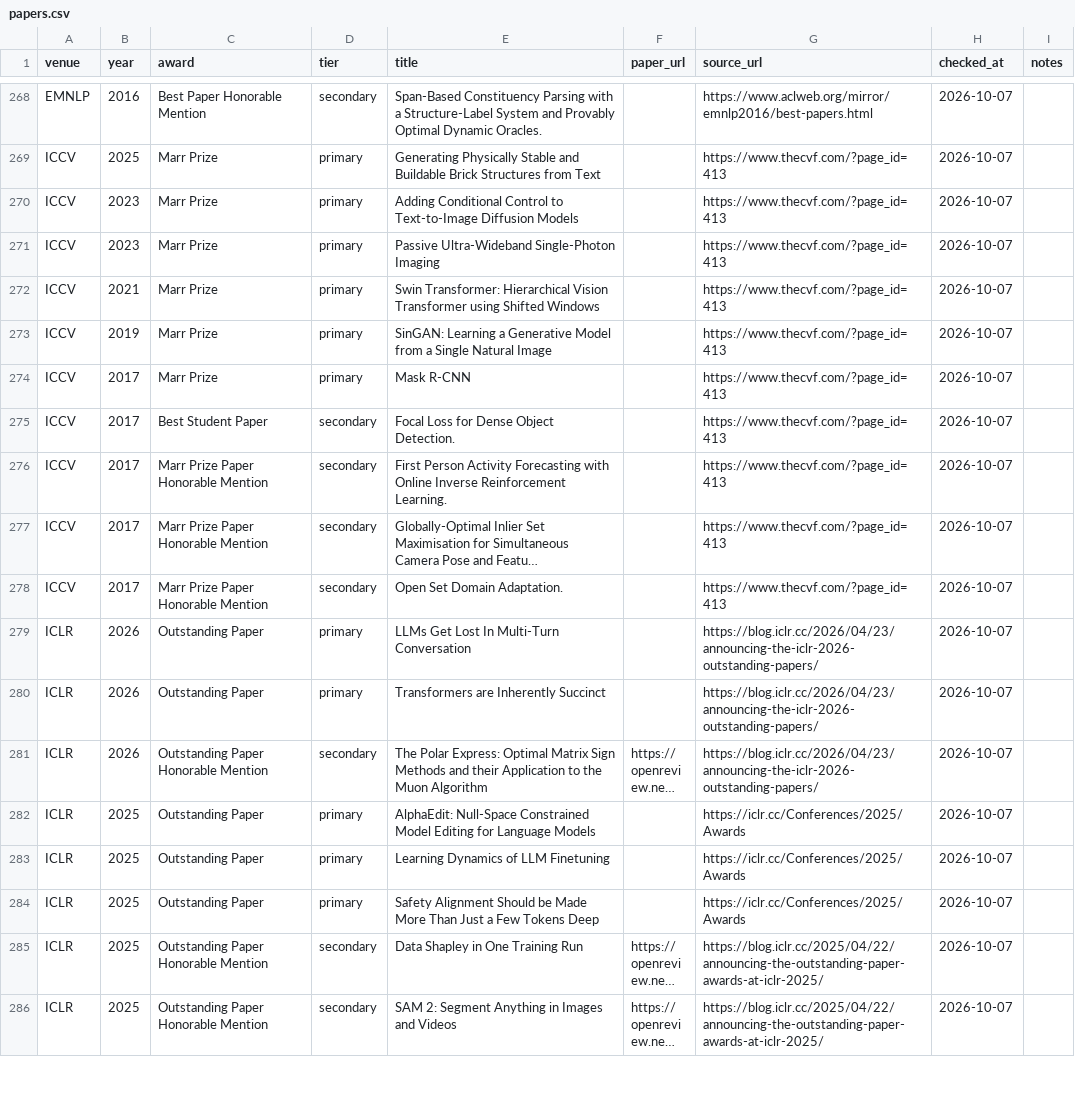
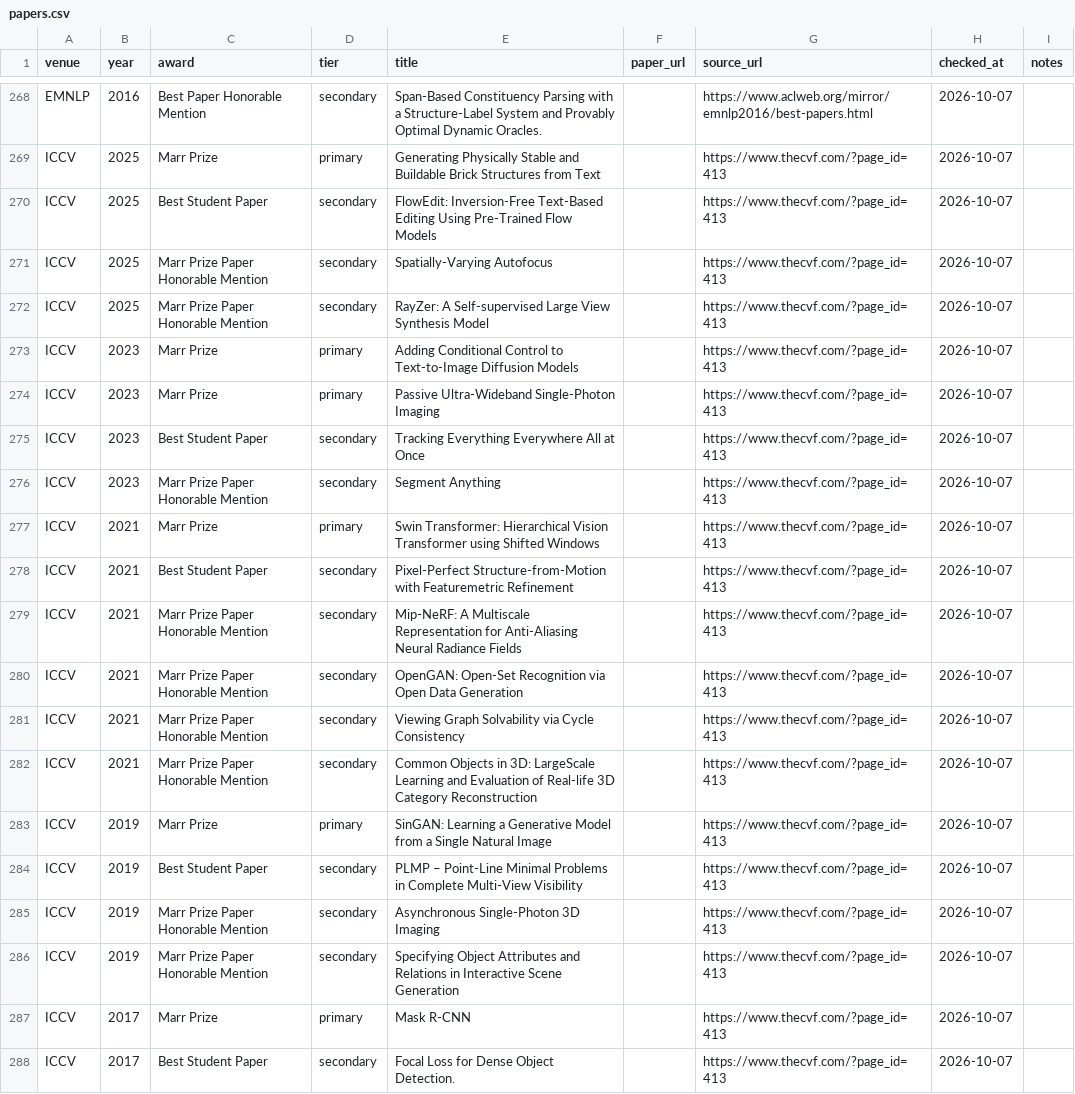
Before and after one commit to shunk031/awesome-ai-best-papers, a CSV file: data/papers.csv, drawn as a sheet; only a part is shown, gaps mark what is left out; the shorter side is filled out with more unchanged rows; long unchanged cells end in ….

```diff
--- a/data/papers.csv
+++ b/data/papers.csv
@@ -269,6 +269,19 @@ EMNLP,2016,Best Paper Honorable Mention,secondary,Span-Based Constituency Parsin
 ICCV,2025,Marr Prize,primary,Generating Physically Stable and Buildable Brick Structures from Text,,https://www.thecvf.com/?page_id=413,2026-10-07,
+ICCV,2025,Best Student Paper,secondary,FlowEdit: Inversion-Free Text-Based Editing Using Pre-Trained Flow Models,,https://www.thecvf.com/?page_id=413,2026-10-07,
+ICCV,2025,Marr Prize Paper Honorable Mention,secondary,Spatially-Varying Autofocus,,https://www.thecvf.com/?page_id=413,2026-10-07,
+ICCV,2025,Marr Prize Paper Honorable Mention,secondary,RayZer: A Self-supervised Large View Synthesis Model,,https://www.thecvf.com/?page_id=413,2026-10-07,
 ICCV,2023,Marr Prize,primary,Adding Conditional Control to Text-to-Image Diffusion Models,,https://www.thecvf.com/?page_id=413,2026-10-07,
 ICCV,2023,Marr Prize,primary,Passive Ultra-Wideband Single-Photon Imaging,,https://www.thecvf.com/?page_id=413,2026-10-07,
+ICCV,2023,Best Student Paper,secondary,Tracking Everything Everywhere All at Once,,https://www.thecvf.com/?page_id=413,2026-10-07,
+ICCV,2023,Marr Prize Paper Honorable Mention,secondary,Segment Anything,,https://www.thecvf.com/?page_id=413,2026-10-07,
 ICCV,2021,Marr Prize,primary,Swin Transformer: Hierarchical Vision Transformer using Shifted Windows,,https://www.thecvf.com/?page_id=413,2026-10-07,
+ICCV,2021,Best Student Paper,secondary,Pixel-Perfect Structure-from-Motion with Featuremetric Refinement,,https://www.thecvf.com/?page_id=413,2026-10-07,
+ICCV,2021,Marr Prize Paper Honorable Mention,secondary,Mip-NeRF: A Multiscale Representation for Anti-Aliasing Neural Radiance Fields,,https://www.thecvf.com/?page_id=413,2026-10-07,
+ICCV,2021,Marr Prize Paper Honorable Mention,secondary,OpenGAN: Open-Set Recognition via Open Data Generation,,https://www.thecvf.com/?page_id=413,2026-10-07,
+ICCV,2021,Marr Prize Paper Honorable Mention,secondary,Viewing Graph Solvability via Cycle Consistency,,https://www.thecvf.com/?page_id=413,2026-10-07,
+ICCV,2021,Marr Prize Paper Honorable Mention,secondary,Common Objects in 3D: LargeScale Learning and Evaluation of Real-life 3D Category Reconstruction,,https://www.thecvf.com/?page_id=413,2026-10-07,
 ICCV,2019,Marr Prize,primary,SinGAN: Learning a Generative Model from a Single Natural Image,,https://www.thecvf.com/?page_id=413,2026-10-07,
+ICCV,2019,Best Student Paper,secondary,PLMP – Point-Line Minimal Problems in Complete Multi-View Visibility,,https://www.thecvf.com/?page_id=413,2026-10-07,
+ICCV,2019,Marr Prize Paper Honorable Mention,secondary,Asynchronous Single-Photon 3D Imaging,,https://www.thecvf.com/?page_id=413,2026-10-07,
+ICCV,2019,Marr Prize Paper Honorable Mention,secondary,Specifying Object Attributes and Relations in Interactive Scene Generation,,https://www.thecvf.com/?page_id=413,2026-10-07,
 ICCV,2017,Marr Prize,primary,Mask R-CNN,,https://www.thecvf.com/?page_id=413,2026-10-07,
```
Also changed, not shown: data/paper_taxonomy.csv, 1 other file.
